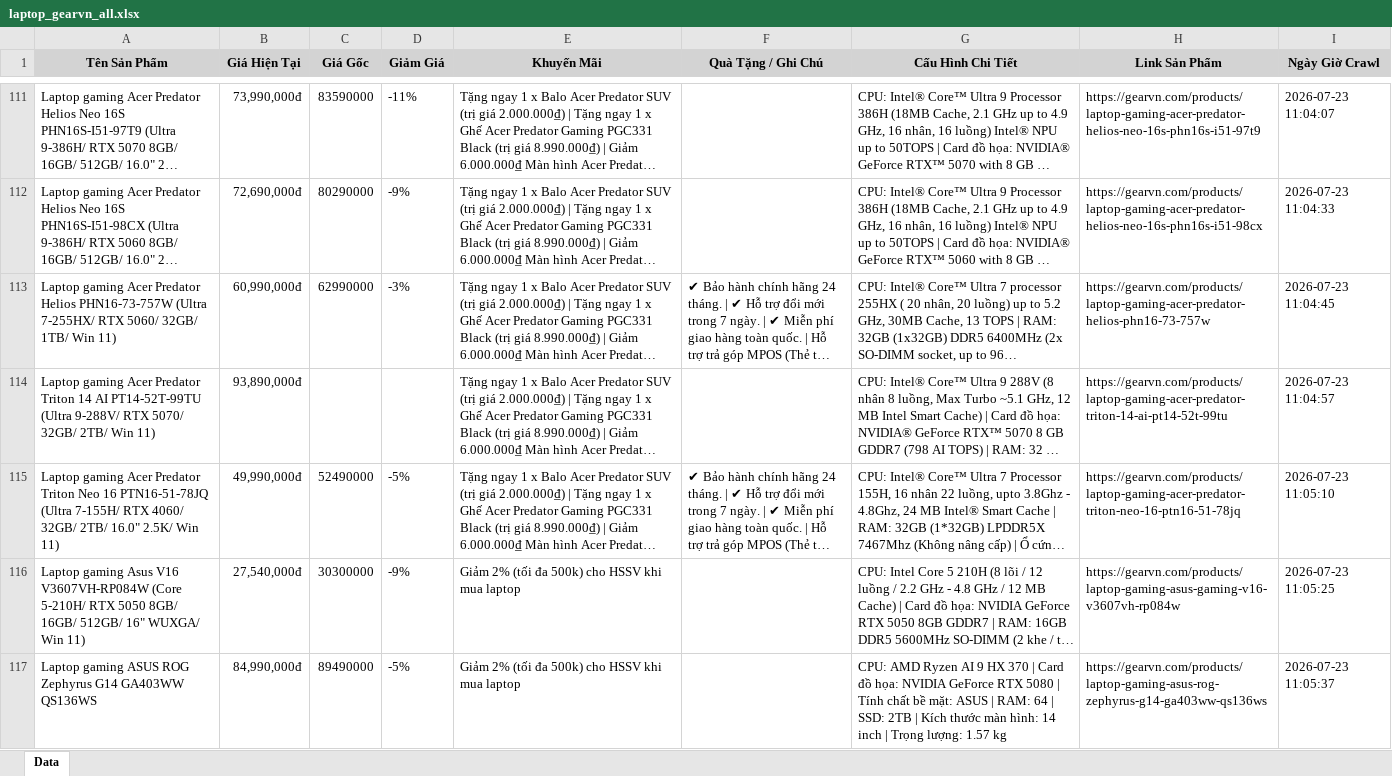
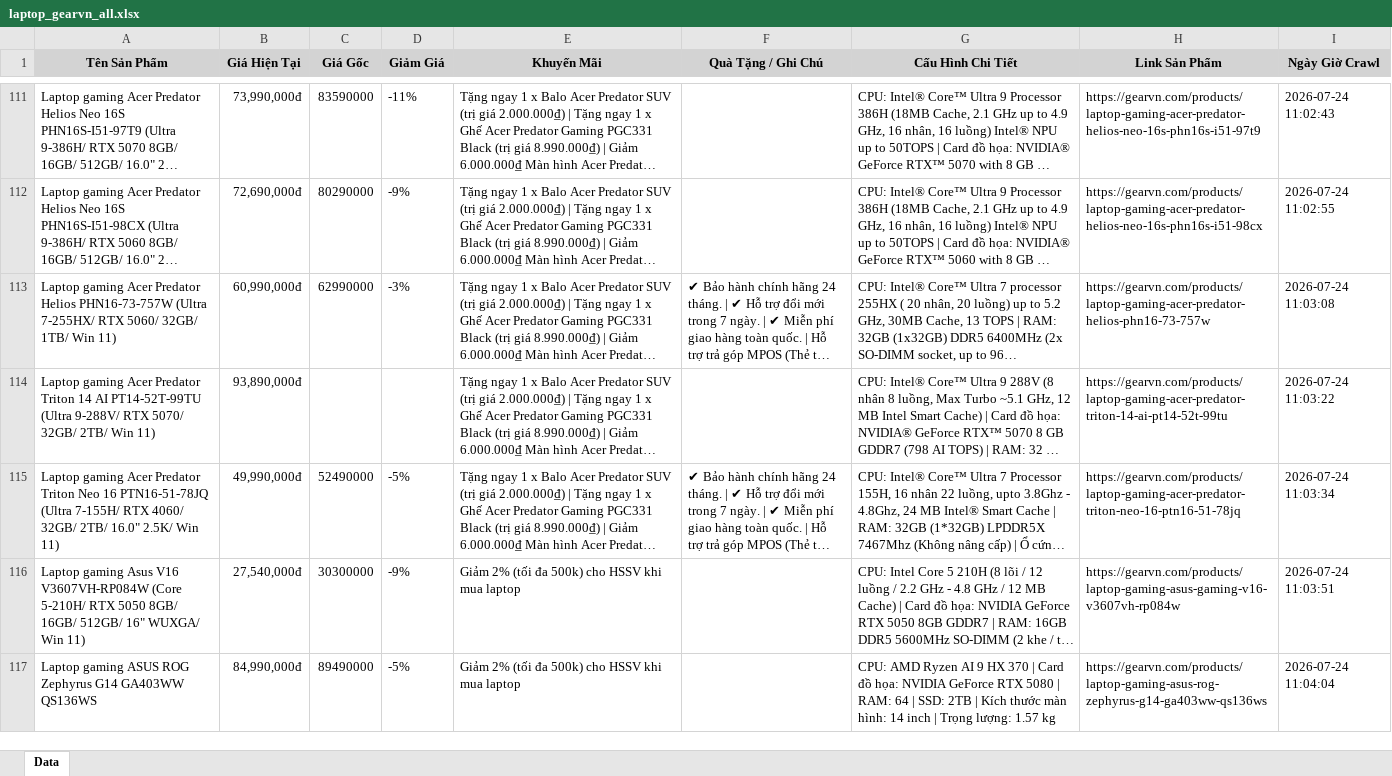
Before and after one commit to QuangTran-deptrai/crawl_laptop, an Excel workbook: laptop_gearvn_all.xlsx, sheet Data, drawn as a sheet; only a part is shown, gaps mark what is left out; long unchanged cells end in …; values as stored, in another font and other column widths than the file's, no borders; the diff covers the shown part only; the diff names each change by its address in the sheet, - before the commit and + after, or states it on an @@ line.

```diff
--- a/laptop_gearvn_all.xlsx (sheet Data)
+++ b/laptop_gearvn_all.xlsx (sheet Data)
-I111 (Ngày Giờ Crawl): 2026-07-23 11:04:07
+I111 (Ngày Giờ Crawl): 2026-07-24 11:02:43
-I112 (Ngày Giờ Crawl): 2026-07-23 11:04:33
+I112 (Ngày Giờ Crawl): 2026-07-24 11:02:55
-I113 (Ngày Giờ Crawl): 2026-07-23 11:04:45
+I113 (Ngày Giờ Crawl): 2026-07-24 11:03:08
-I114 (Ngày Giờ Crawl): 2026-07-23 11:04:57
+I114 (Ngày Giờ Crawl): 2026-07-24 11:03:22
-I115 (Ngày Giờ Crawl): 2026-07-23 11:05:10
+I115 (Ngày Giờ Crawl): 2026-07-24 11:03:34
-I116 (Ngày Giờ Crawl): 2026-07-23 11:05:25
+I116 (Ngày Giờ Crawl): 2026-07-24 11:03:51
-G117 (Cấu Hình Chi Tiết): …5080 | Tính chất bề mặt: ASUS | RAM: 64…
+G117 (Cấu Hình Chi Tiết): …5080 | RAM: 64…
-I117 (Ngày Giờ Crawl): 2026-07-23 11:05:37
+I117 (Ngày Giờ Crawl): 2026-07-24 11:04:04
```
Also changed, not shown: 57 added rows, 59 removed rows and 74 edited cells elsewhere in this sheet, laptop_cellphones_all.xlsx, laptop_fptshop_all.xlsx, 2 other files.
